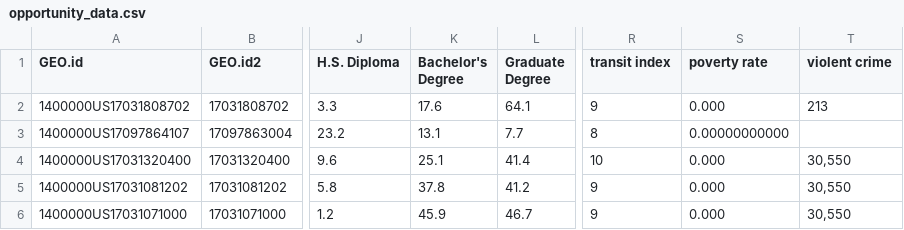
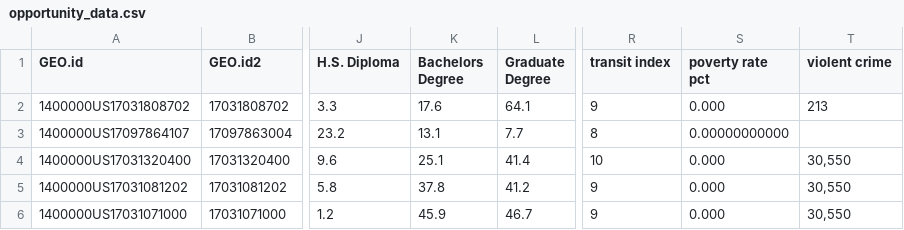
Before and after one commit to datamade/cafha-opportunity-map, a CSV file: data/opportunity_data.csv, drawn as a sheet; only a part is shown, gaps mark what is left out; the diff names each change by its address in the sheet, - before the commit and + after, or states it on an @@ line.

```diff
--- a/data/opportunity_data.csv
+++ b/data/opportunity_data.csv
-K1: Bachelor's Degree
+K1: Bachelors Degree
-S1: poverty rate
+S1: poverty rate pct
```
Also changed, not shown: data/opportunity_quintiles.csv, 9 other files.
